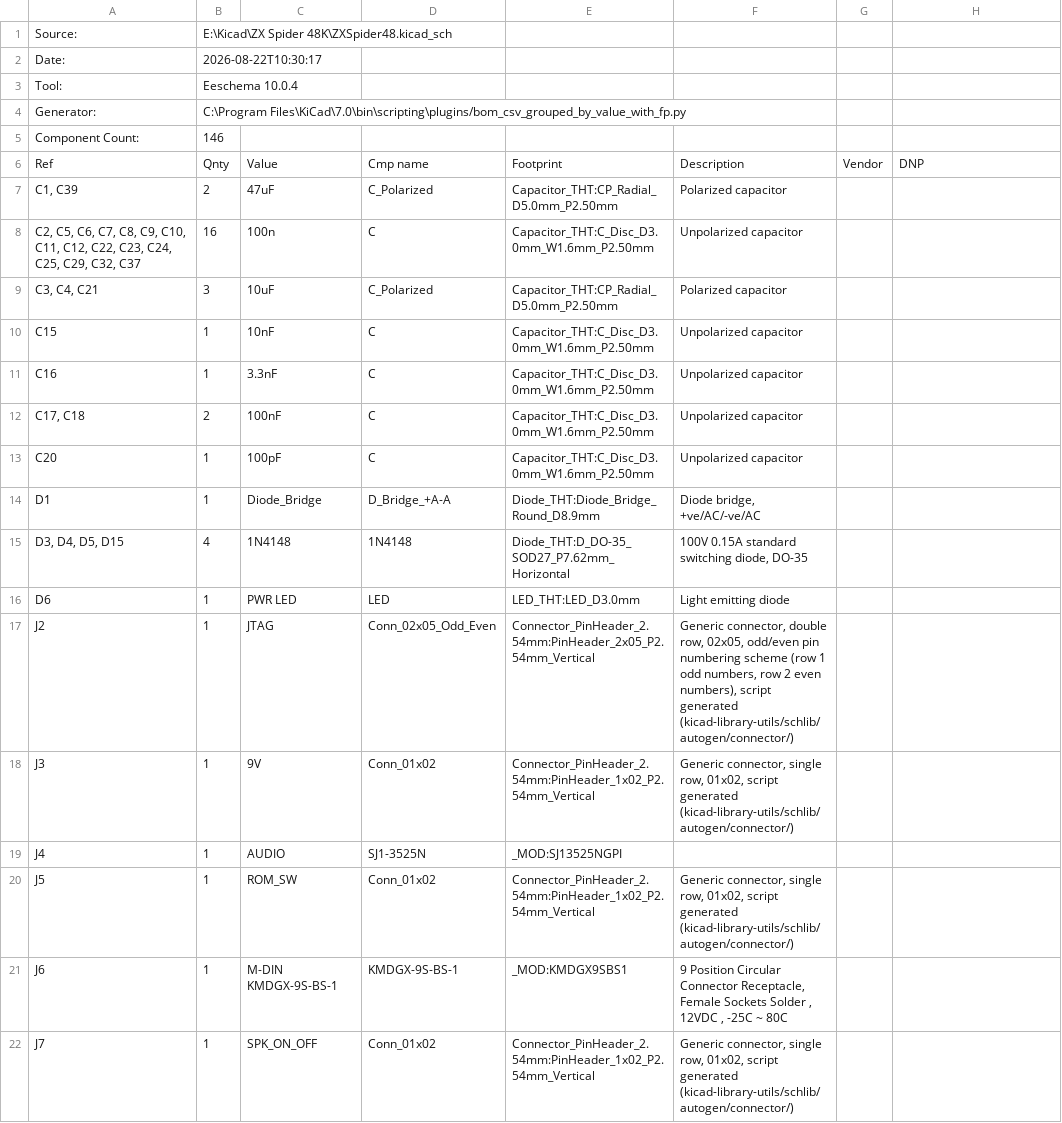
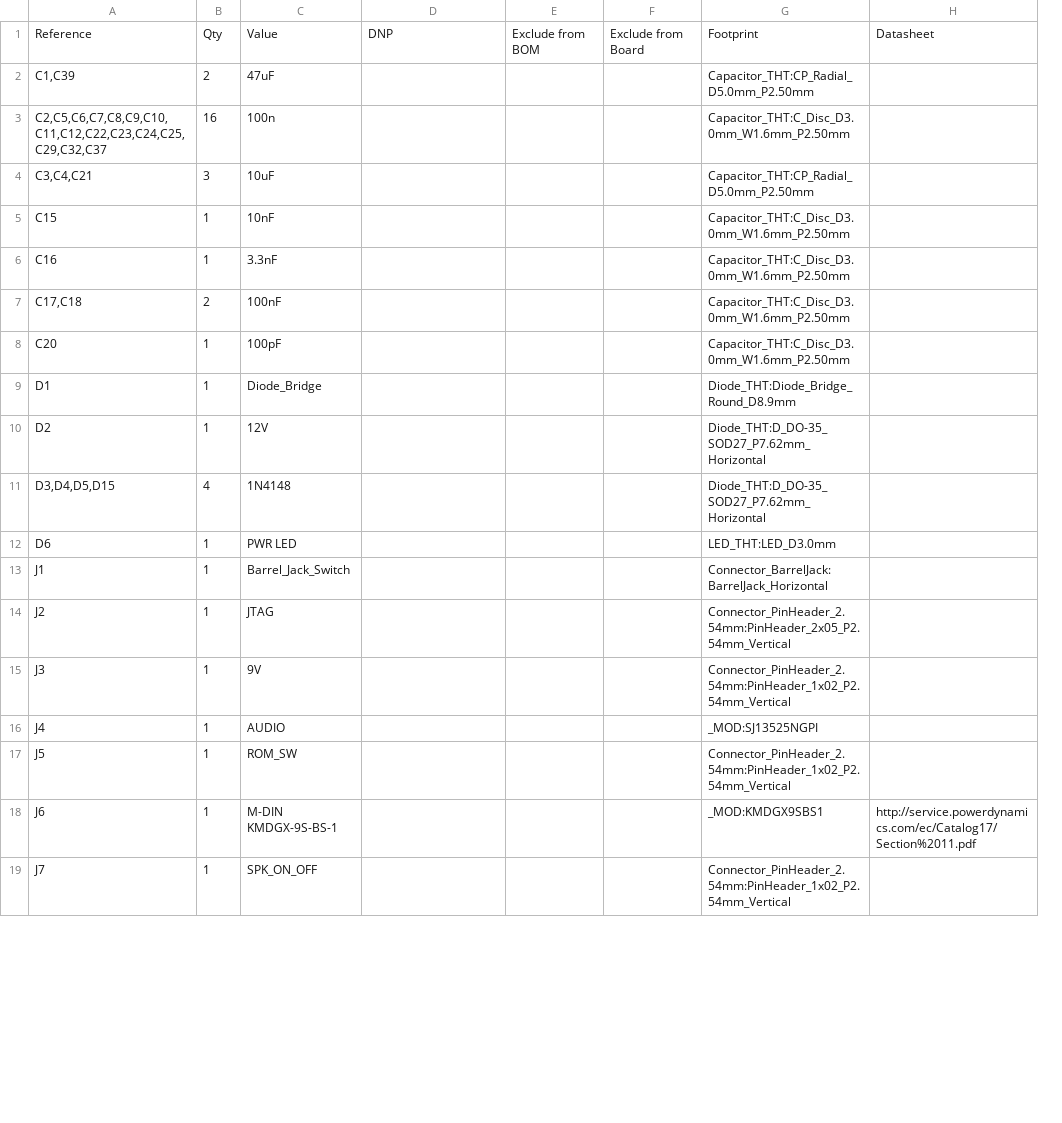
Before and after one commit to liveboxandy/ZX-Spider-48K-LBA, a CSV file: ZXSpider48.csv, drawn as a sheet; only a part is shown; removed rows and columns are numbered as before the commit, all else as after; the diff covers the shown part only; the diff names each change by its address in the sheet, - before the commit and + after, or states it on an @@ line.

Commit message:
Add files via upload
Updated to V1,7 Added resistor for auto RGB switching. Added resistor/zener for auto AV switching. Updated README.MD

```diff
--- a/ZXSpider48.csv
+++ b/ZXSpider48.csv
+column E, empty
+column F, empty
-column F, rows 7-22: Polarized capacitor | Unpolarized capacitor | Polarized capacitor | Unpolarized capacitor | Unpolarized capacitor | Unpolarized capacitor | Unpolarized capacitor | Diode bridge, +ve/AC/-ve/AC | 100V 0.15A standard switching diode, DO-35 | Light emitting diode | Generic connector, double row, 02x05, odd/even pin numbering scheme (row 1 odd numbers, row 2 even numbers), script generated (kicad-library-utils/schlib/autogen/connector/) | Generic connector, single row, 01x02, script generated (kicad-library-utils/schlib/autogen/connector/) |  | Generic connector, single row, 01x02, script generated (kicad-library-utils/schlib/autogen/connector/) | 9 Position Circular Connector Receptacle, Female Sockets Solder , 12VDC , -25C ~ 80C | Generic connector, single row, 01x02, script generated (kicad-library-utils/schlib/autogen/connector/)
-column G, empty
-row 1: Source: | E:\Kicad\ZX Spider 48K\ZXSpider48.kicad_sch
-row 2: Date: | 2026-08-22T10:30:17
-row 3: Tool: | Eeschema 10.0.4
-row 4: Generator: | C:\Program Files\KiCad\7.0\bin\scripting\plugins/bom_csv_grouped_by_value_with_fp.py
-row 5: Component Count: | 146
-row 6: Ref | Qnty | Value | Cmp name | Footprint | Description | Vendor | DNP
+row 1: Reference | Qty | Value | DNP | Exclude from BOM | Exclude from Board | Footprint | Datasheet
-A2: C1, C39
+A2: C1,C39
-D2: C_Polarized
+D2: (empty)
-A3: C2, C5, C6, C7, C8, C9, C10, C11, C12, C22, C23, C24, C25, C29, C32, C37
+A3: C2,C5,C6,C7,C8,C9,C10,C11,C12,C22,C23,C24,C25,C29,C32,C37
-D3: C
+D3: (empty)
-A4: C3, C4, C21
+A4: C3,C4,C21
-D4: C_Polarized
+D4: (empty)
-D5:D8: C
+D5:D8: (empty)
-A7: C17, C18
+A7: C17,C18
-D9: D_Bridge_+A-A
+D9: (empty)
+row 10: D2 | 1 | 12V |  |  |  | Diode_THT:D_DO-35_SOD27_P7.62mm_Horizontal
-A11: D3, D4, D5, D15
+A11: D3,D4,D5,D15
-D11: 1N4148
+D11: (empty)
-D12: LED
+D12: (empty)
+row 13: J1 | 1 | Barrel_Jack_Switch |  |  |  | Connector_BarrelJack:BarrelJack_Horizontal
-D14: Conn_02x05_Odd_Even
+D14: (empty)
-D15: Conn_01x02
+D15: (empty)
-D16: SJ1-3525N
+D16: (empty)
-D17: Conn_01x02
+D17: (empty)
-D18: KMDGX-9S-BS-1
+D18: (empty)
-H18: (empty)
+H18: http://service.powerdynamics.com/ec/Catalog17/Section%2011.pdf
-D19: Conn_01x02
+D19: (empty)
```
Also changed, not shown: 2 added rows and 67 edited cells elsewhere in this file, 32 other files.
